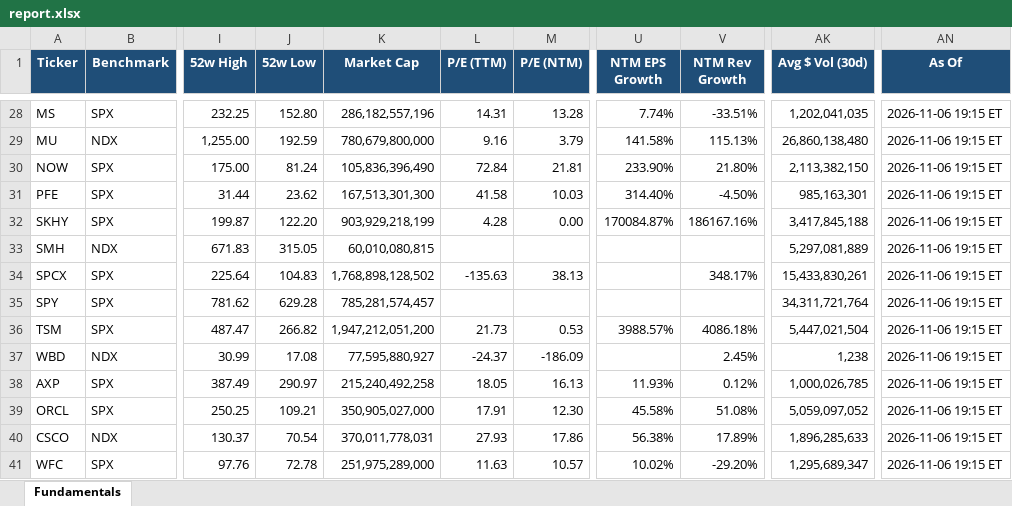
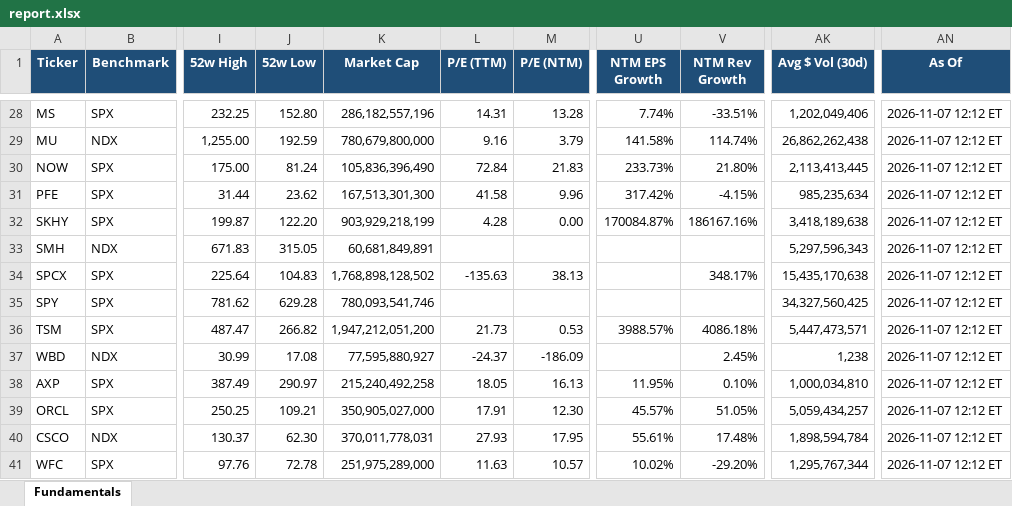
Before and after one commit to Sig02523/stock-list-fundamentals, an Excel workbook: report.xlsx, sheet Fundamentals, drawn as a sheet; only a part is shown, gaps mark what is left out; values as stored, in another font and other column widths than the file's, no borders; the diff covers the shown part only; the diff names each change by its address in the sheet, - before the commit and + after, or states it on an @@ line.

```diff
--- a/report.xlsx (sheet Fundamentals)
+++ b/report.xlsx (sheet Fundamentals)
-AK28 (Avg $ Vol (30d)): 1,202,041,035
+AK28 (Avg $ Vol (30d)): 1,202,049,406
-AN28:AN41 (As Of): 2026-11-06 19:15 ET
+AN28:AN41 (As Of): 2026-11-07 12:12 ET
-V29 (NTM Rev Growth): 115.13%
+V29 (NTM Rev Growth): 114.74%
-AK29 (Avg $ Vol (30d)): 26,860,138,480
+AK29 (Avg $ Vol (30d)): 26,862,262,438
-M30 (P/E (NTM)): 21.81
+M30 (P/E (NTM)): 21.83
-U30 (NTM EPS Growth): 233.90%
+U30 (NTM EPS Growth): 233.73%
-AK30 (Avg $ Vol (30d)): 2,113,382,150
+AK30 (Avg $ Vol (30d)): 2,113,413,445
-M31 (P/E (NTM)): 10.03
+M31 (P/E (NTM)): 9.96
-U31 (NTM EPS Growth): 314.40%
+U31 (NTM EPS Growth): 317.42%
-V31 (NTM Rev Growth): -4.50%
+V31 (NTM Rev Growth): -4.15%
-AK31 (Avg $ Vol (30d)): 985,163,301
+AK31 (Avg $ Vol (30d)): 985,235,634
-AK32 (Avg $ Vol (30d)): 3,417,845,188
+AK32 (Avg $ Vol (30d)): 3,418,189,638
-K33 (Market Cap): 60,010,080,815
+K33 (Market Cap): 60,681,849,891
-AK33 (Avg $ Vol (30d)): 5,297,081,889
+AK33 (Avg $ Vol (30d)): 5,297,596,343
-AK34 (Avg $ Vol (30d)): 15,433,830,261
+AK34 (Avg $ Vol (30d)): 15,435,170,638
-K35 (Market Cap): 785,281,574,457
+K35 (Market Cap): 780,093,541,746
-AK35 (Avg $ Vol (30d)): 34,311,721,764
+AK35 (Avg $ Vol (30d)): 34,327,560,425
-AK36 (Avg $ Vol (30d)): 5,447,021,504
+AK36 (Avg $ Vol (30d)): 5,447,473,571
-U38 (NTM EPS Growth): 11.93%
+U38 (NTM EPS Growth): 11.95%
-V38 (NTM Rev Growth): 0.12%
+V38 (NTM Rev Growth): 0.10%
-AK38 (Avg $ Vol (30d)): 1,000,026,785
+AK38 (Avg $ Vol (30d)): 1,000,034,810
-U39 (NTM EPS Growth): 45.58%
+U39 (NTM EPS Growth): 45.57%
-V39 (NTM Rev Growth): 51.08%
+V39 (NTM Rev Growth): 51.05%
-AK39 (Avg $ Vol (30d)): 5,059,097,052
+AK39 (Avg $ Vol (30d)): 5,059,434,257
-J40 (52w Low): 70.54
+J40 (52w Low): 62.30
-M40 (P/E (NTM)): 17.86
+M40 (P/E (NTM)): 17.95
-U40 (NTM EPS Growth): 56.38%
+U40 (NTM EPS Growth): 55.61%
-V40 (NTM Rev Growth): 17.89%
+V40 (NTM Rev Growth): 17.48%
-AK40 (Avg $ Vol (30d)): 1,896,285,633
+AK40 (Avg $ Vol (30d)): 1,898,594,784
-AK41 (Avg $ Vol (30d)): 1,295,689,347
+AK41 (Avg $ Vol (30d)): 1,295,767,344
```
Also changed, not shown: 86 edited cells elsewhere in this sheet, 1 other file.
